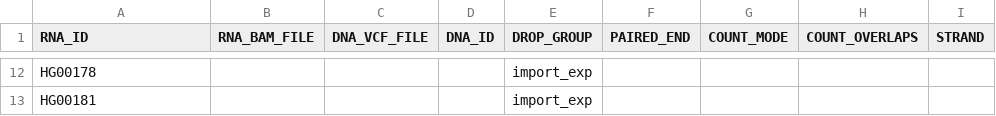
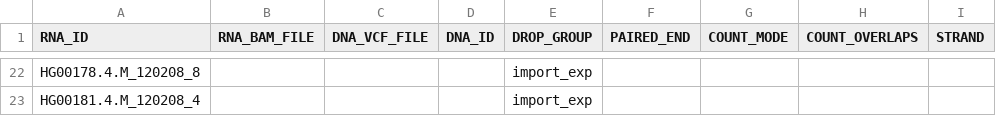
Before and after one commit to gagneurlab/drop, a TSV file: drop/demo/sample_annotation_relative.tsv, drawn as a sheet; only a part is shown, gaps mark what is left out; addresses are those after the commit; the diff covers the shown part only; the diff names each change by its address in the sheet, - before the commit and + after, or states it on an @@ line.

```diff
--- a/drop/demo/sample_annotation_relative.tsv
+++ b/drop/demo/sample_annotation_relative.tsv
-A22 (RNA_ID): HG00178
+A22 (RNA_ID): HG00178.4.M_120208_8
-A23 (RNA_ID): HG00181
+A23 (RNA_ID): HG00181.4.M_120208_4
```
Also changed, not shown: 10 added rows and 54 edited cells elsewhere in this file, 56 other files.
